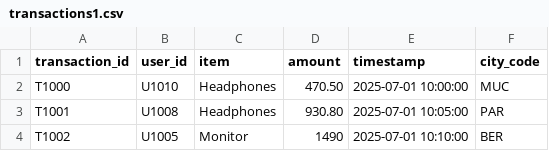
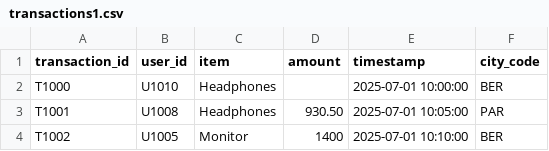
Before and after one commit to kunalmbm/dxb-tutorials, a CSV file: lakeflow/sample_data/transactions1.csv, drawn as a sheet.

```diff
--- a/lakeflow/sample_data/transactions1.csv
+++ b/lakeflow/sample_data/transactions1.csv
@@ -1,4 +1,4 @@
 transaction_id,user_id,item,amount,timestamp,city_code
-T1000,U1010,Headphones,470.50,2025-07-01 10:00:00,MUC
-T1001,U1008,Headphones,930.80,2025-07-01 10:05:00,PAR
-T1002,U1005,Monitor,1490,2025-07-01 10:10:00,BER
+T1000,U1010,Headphones,,2025-07-01 10:00:00,BER
+T1001,U1008,Headphones,930.50,2025-07-01 10:05:00,PAR
+T1002,U1005,Monitor,1400,2025-07-01 10:10:00,BER
```
Also changed, not shown: lakeflow/sample_data/transactions2.csv.
